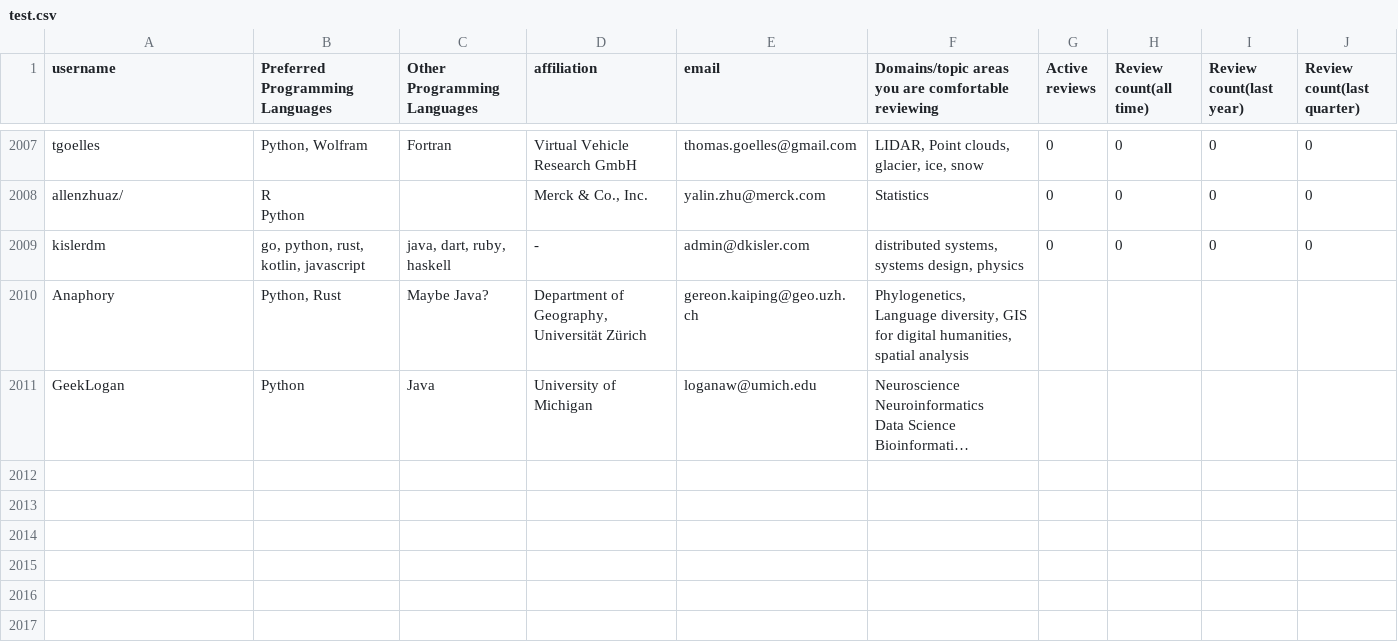
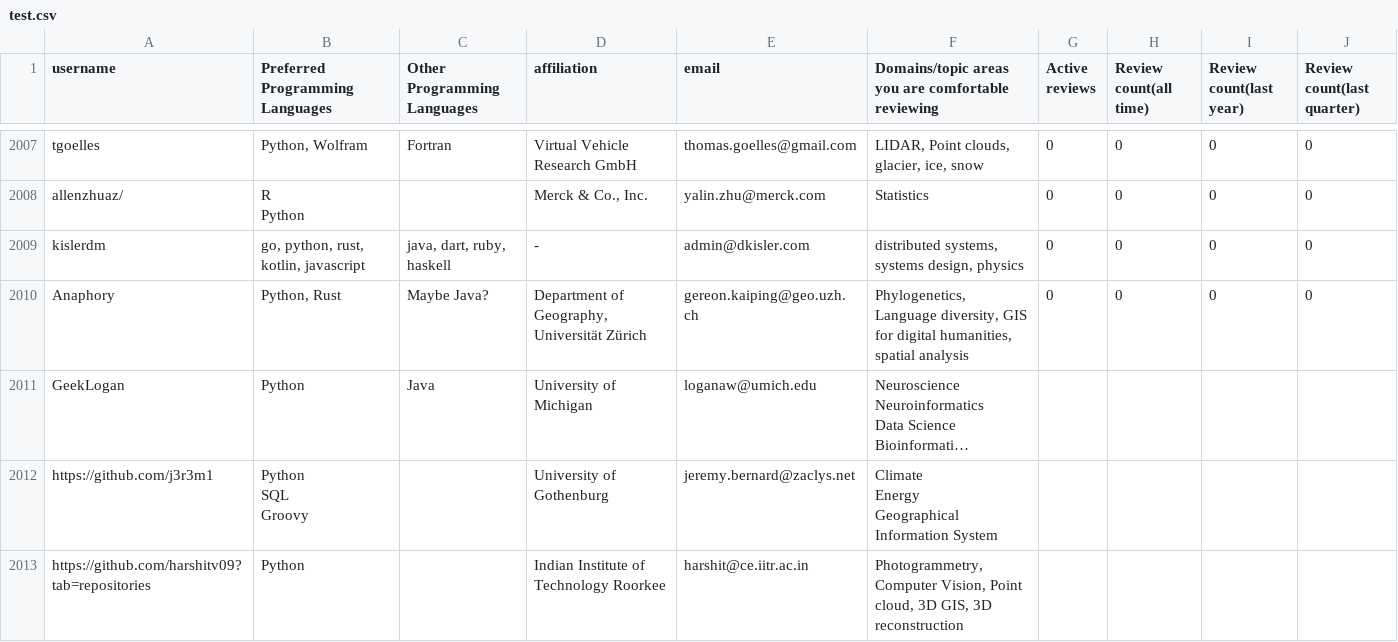
Before and after one commit to arjunsavel/CV, a CSV file: scripts/test.csv, drawn as a sheet; only a part is shown, gaps mark what is left out; long unchanged cells end in …; ↵ is a line break in a cell; the diff covers the shown part only; the diff names each change by its address in the sheet, - before the commit and + after, or states it on an @@ line.

```diff
--- a/scripts/test.csv
+++ b/scripts/test.csv
-G2010 (Active reviews): (empty)
+G2010 (Active reviews): 0
-H2010 (Review count(all time)): (empty)
+H2010 (Review count(all time)): 0
-I2010 (Review count(last year)): (empty)
+I2010 (Review count(last year)): 0
-J2010 (Review count(last quarter)): (empty)
+J2010 (Review count(last quarter)): 0
+row 2012: https://github.com/j3r3m1 | Python ↵ SQL ↵ Groovy |  | University of Gothenburg | jeremy.bernard@zaclys.net | Climate ↵ Energy ↵ Geographical Information System
+row 2013: https://github.com/harshitv09?tab=repositories | Python |  | Indian Institute of Technology Roorkee | harshit@ce.iitr.ac.in | Photogrammetry, Computer Vision, Point cloud, 3D GIS, 3D reconstruction
```
Also changed, not shown: 3 added rows and 7 edited cells elsewhere in this file.
